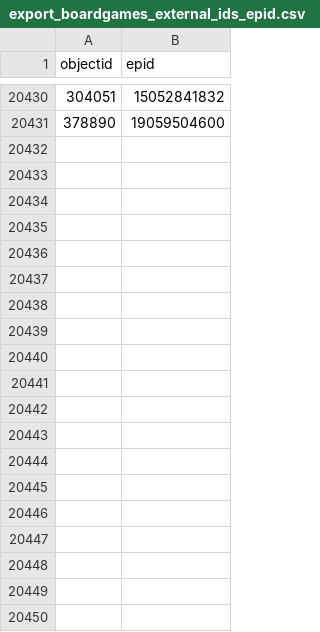
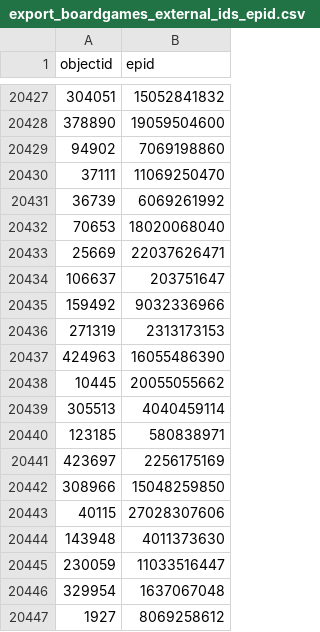
Before and after one commit to jebadirad/bgg-affiliate-generator, a CSV file: files/export_boardgames_external_ids_epid.csv, drawn as a sheet; only a part is shown, gaps mark what is left out; the diff covers the shown part only.

```diff
--- a/files/export_boardgames_external_ids_epid.csv
+++ b/files/export_boardgames_external_ids_epid.csv
@@ -20431 +20428,20 @@ objectid,epid
 378890,19059504600
+94902,7069198860
+37111,11069250470
+36739,6069261992
+70653,18020068040
+25669,22037626471
+106637,203751647
+159492,9032336966
+271319,2313173153
+424963,16055486390
+10445,20055055662
+305513,4040459114
+123185,580838971
+423697,2256175169
+308966,15048259850
+40115,27028307606
+143948,4011373630
+230059,11033516447
+329954,1637067048
+1927,8069258612
```
Also changed, not shown: 27 added rows and 3 removed rows elsewhere in this file, files/export_boardgames_external_ids_isbn.csv, files/export_boardgames_external_ids_upc.csv, 21 other files.
